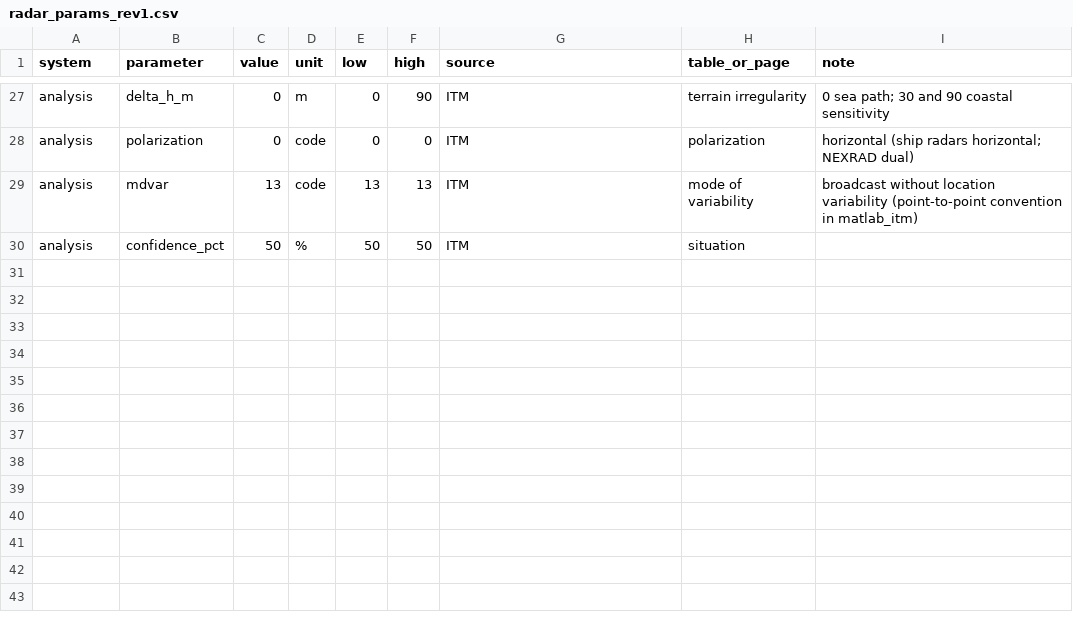
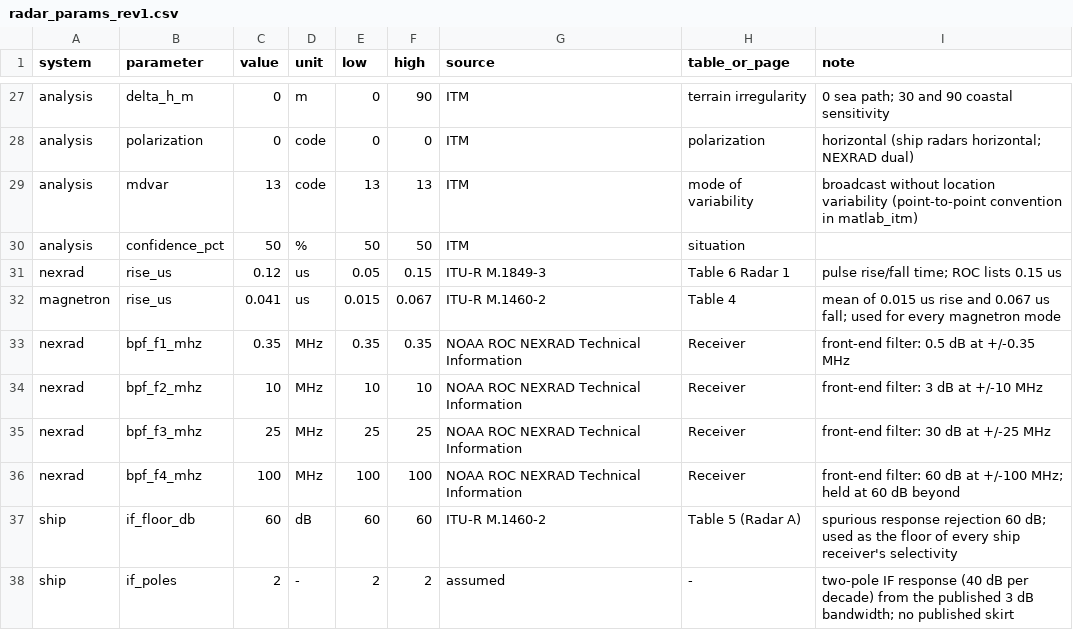
Before and after one commit to nicklasorte/matlab_shipping_gis, a CSV file: data/emc/radar_params_rev1.csv, drawn as a sheet; only a part is shown, gaps mark what is left out; the diff names each change by its address in the sheet, - before the commit and + after, or states it on an @@ line.

```diff
--- a/data/emc/radar_params_rev1.csv
+++ b/data/emc/radar_params_rev1.csv
+row 31: nexrad | rise_us | 0.12 | us | 0.05 | 0.15 | ITU-R M.1849-3 | Table 6 Radar 1 | pulse rise/fall time; ROC lists 0.15 us
+row 32: magnetron | rise_us | 0.041 | us | 0.015 | 0.067 | ITU-R M.1460-2 | Table 4 | mean of 0.015 us rise and 0.067 us fall; used for every magnetron mode
+row 33: nexrad | bpf_f1_mhz | 0.35 | MHz | 0.35 | 0.35 | NOAA ROC NEXRAD Technical Information | Receiver | front-end filter: 0.5 dB at +/-0.35 MHz
+row 34: nexrad | bpf_f2_mhz | 10 | MHz | 10 | 10 | NOAA ROC NEXRAD Technical Information | Receiver | front-end filter: 3 dB at +/-10 MHz
+row 35: nexrad | bpf_f3_mhz | 25 | MHz | 25 | 25 | NOAA ROC NEXRAD Technical Information | Receiver | front-end filter: 30 dB at +/-25 MHz
+row 36: nexrad | bpf_f4_mhz | 100 | MHz | 100 | 100 | NOAA ROC NEXRAD Technical Information | Receiver | front-end filter: 60 dB at +/-100 MHz; held at 60 dB beyond
+row 37: ship | if_floor_db | 60 | dB | 60 | 60 | ITU-R M.1460-2 | Table 5 (Radar A) | spurious response rejection 60 dB; used as the floor of every ship receiver's selectivity
+row 38: ship | if_poles | 2 | - | 2 | 2 | assumed | - | two-pole IF response (40 dB per decade) from the published 3 dB bandwidth; no published skirt
```
Also changed, not shown: 7 other files.
